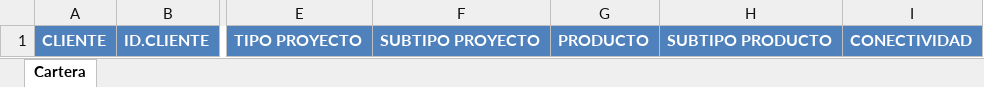
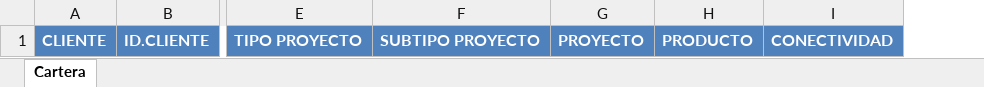
Before and after one commit to TipplerPhysics/gcs-areacliente, an Excel workbook: GCS/war/datadocs/templateCartera.xlsx, sheet Cartera, drawn as a sheet; only a part is shown, gaps mark what is left out; values as stored, in another font and other column widths than the file's, no borders; removed rows and columns are numbered as before the commit, all else as after; the diff names each change by its address in the sheet, - before the commit and + after, or states it on an @@ line.

Commit message:
Cambios en el informe cartera de posicion

```diff
--- a/GCS/war/datadocs/templateCartera.xlsx (sheet Cartera)
+++ b/GCS/war/datadocs/templateCartera.xlsx (sheet Cartera)
+column G, row 1: PROYECTO
-column H, row 1: SUBTIPO PRODUCTO
```
Also changed, not shown: 1 other file.
